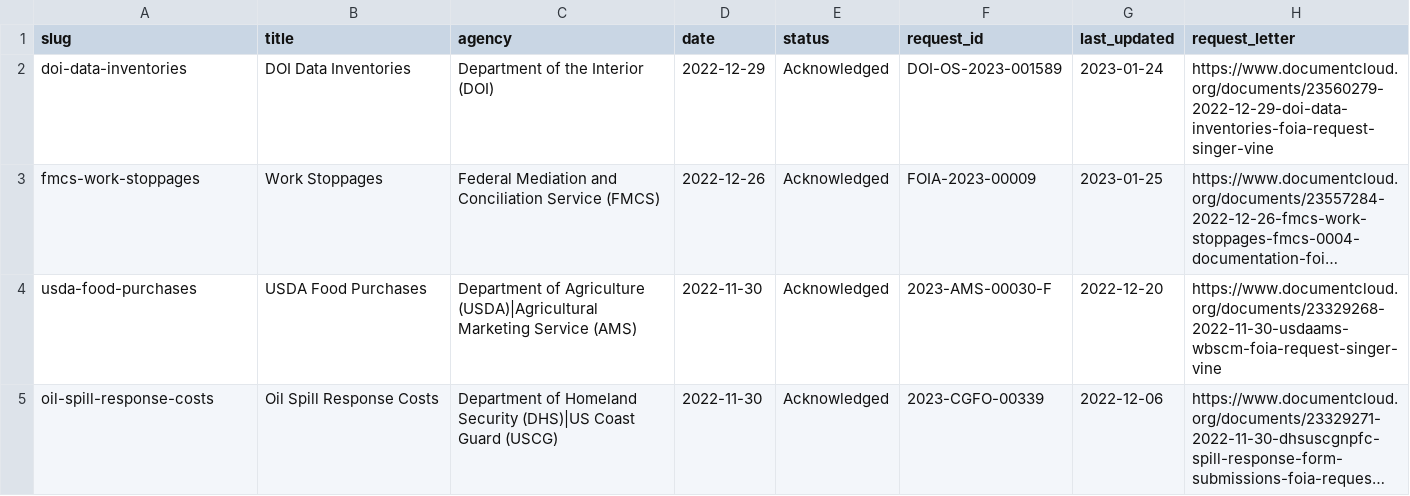
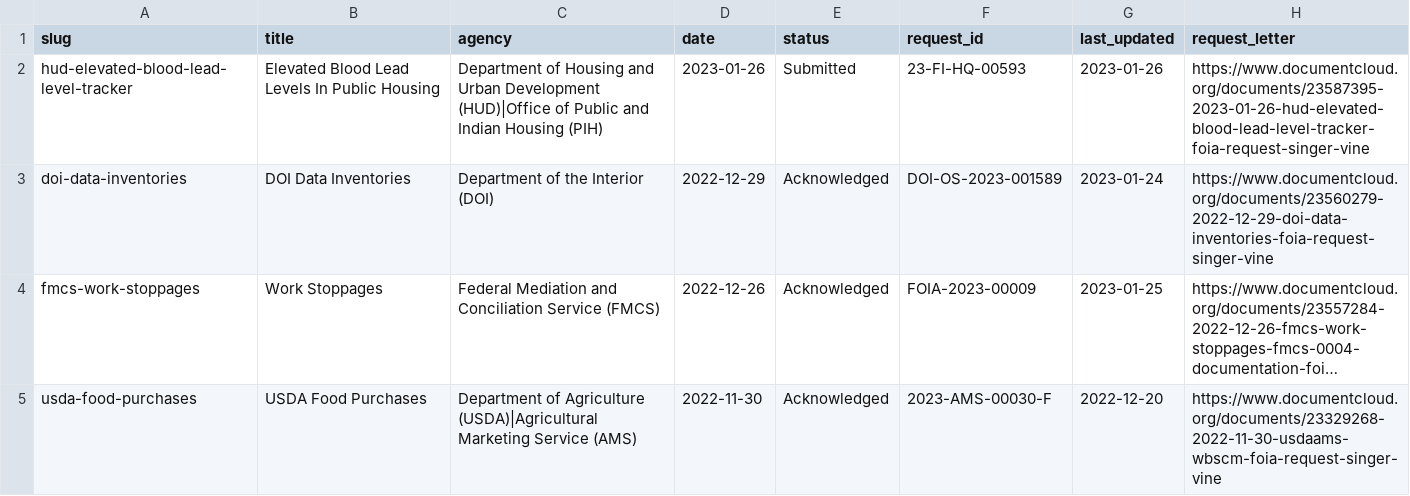
Before and after one commit to data-liberation-project/dlp-metadata, a CSV file: data/requests.csv, drawn as a sheet; only a part is shown; the shorter side is filled out with more unchanged rows; long unchanged cells end in ….

Commit message:
Add hud-elevated-blood-lead-level-tracker

```diff
--- a/data/requests.csv
+++ b/data/requests.csv
@@ -1,2 +1,3 @@
 slug,title,agency,date,status,request_id,last_updated,request_letter
+hud-elevated-blood-lead-level-tracker,Elevated Blood Lead Levels In Public Housing,Department of Housing and Urban Development (HUD)|Office of Public and Indian Housing (PIH),2023-01-26,Submitted,23-FI-HQ-00593,2023-01-26,https://www.documentcloud.org/documents/23587395-2023-01-26-hud-elevated-blood-lead-level-tracker-foia-request-singer-vine
 doi-data-inventories,DOI Data Inventories,Department of the Interior (DOI),2022-12-29,Acknowledged,DOI-OS-2023-001589,2023-01-24,https://www.documentcloud.org/documents/23560279-2022-12-29-doi-data-inventories-foia-request-singer-vine
```
